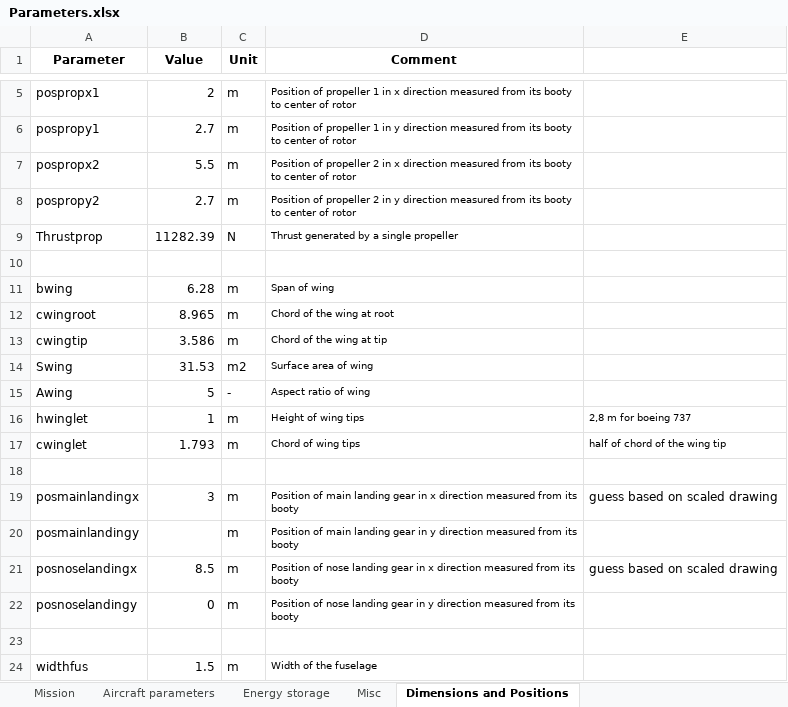
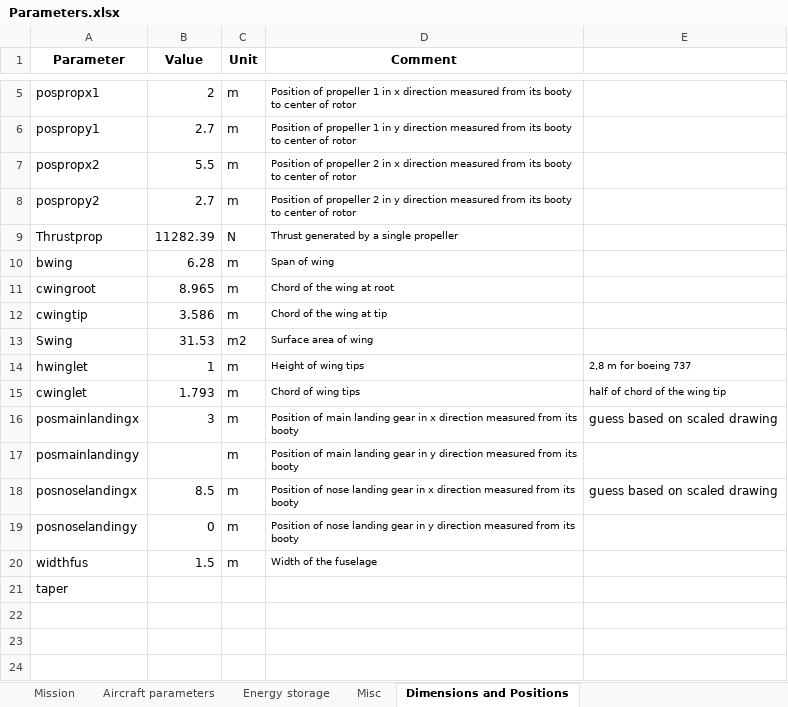
Before and after one commit to jkronenburg/eVTOL, an Excel workbook: Parameters.xlsx, sheet Dimensions and Positions, drawn as a sheet; only a part is shown, gaps mark what is left out; values as stored, in another font and other column widths than the file's, no borders; charts and pictures not drawn; removed rows and columns are numbered as before the commit, all else as after; the diff names each change by its address in the sheet, - before the commit and + after, or states it on an @@ line.

```diff
--- a/Parameters.xlsx (sheet Dimensions and Positions)
+++ b/Parameters.xlsx (sheet Dimensions and Positions)
-row 10: (empty)
-row 15: Awing | 5 | - | Aspect ratio of wing
-row 18: (empty)
-row 23: (empty)
+row 21: taper
```
Also changed, not shown: sheet Aircraft parameters, formulas that keep their value, charts or pictures, 2 other files.
